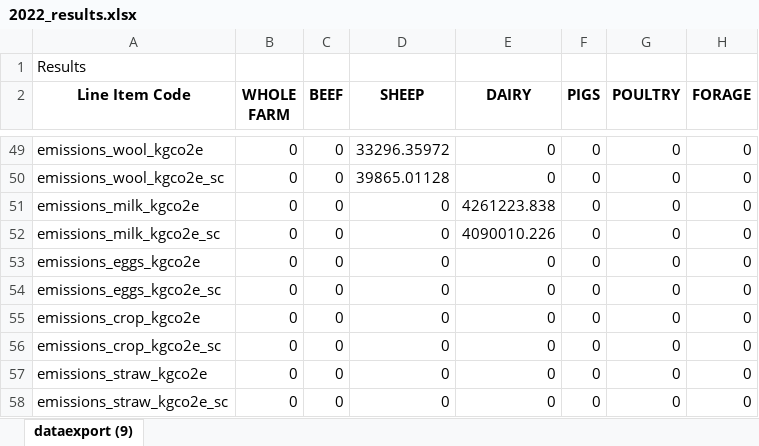
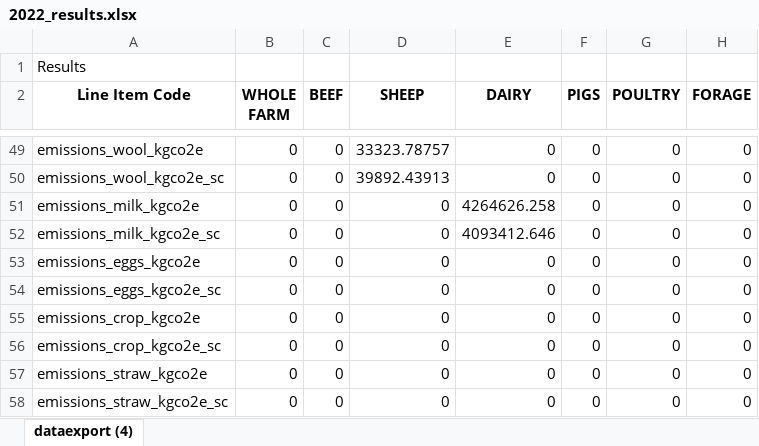
Before and after one commit to HAcarbon/dash, an Excel workbook: raw_data/agrecalc_output/2022_results.xlsx, sheet dataexport (4), drawn as a sheet; only a part is shown, gaps mark what is left out; values as stored, in another font and other column widths than the file's, no borders; the diff covers the shown part only; the diff names each change by its address in the sheet, - before the commit and + after, or states it on an @@ line.

```diff
--- a/raw_data/agrecalc_output/2022_results.xlsx (sheet dataexport (4))
+++ b/raw_data/agrecalc_output/2022_results.xlsx (sheet dataexport (4))
-sheet tab: dataexport (9)
+sheet tab: dataexport (4)
-D49 (SHEEP): 33296.35972
+D49 (SHEEP): 33323.78757
-D50 (SHEEP): 39865.01128
+D50 (SHEEP): 39892.43913
-E51 (DAIRY): 4261223.838
+E51 (DAIRY): 4264626.258
-E52 (DAIRY): 4090010.226
+E52 (DAIRY): 4093412.646
```
Also changed, not shown: 2 added rows, 2 removed rows and 63 edited cells elsewhere in this sheet, 12 other files.
